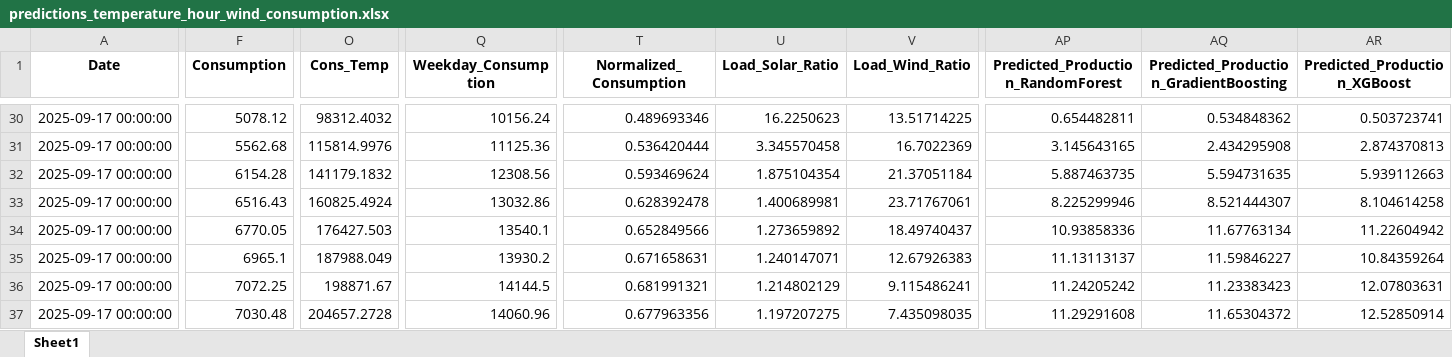
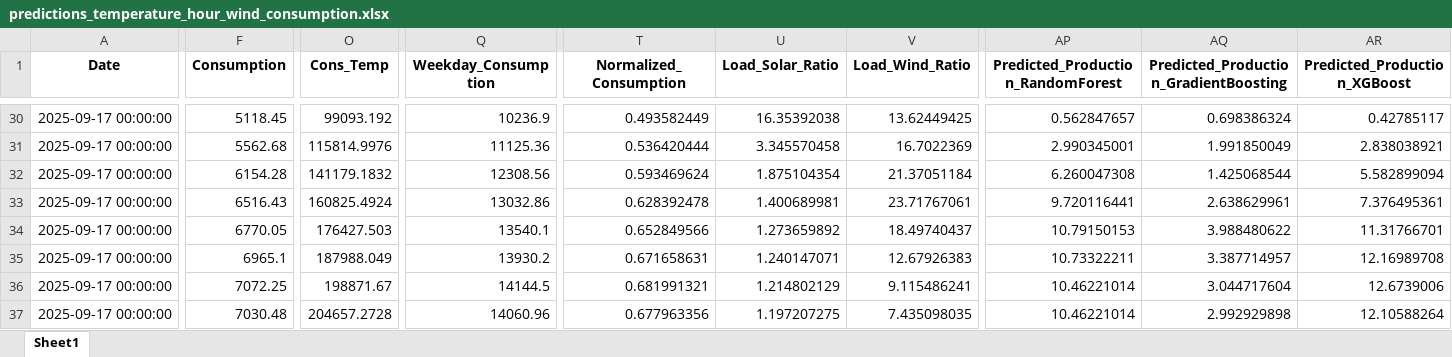
Before and after one commit to Chairetisl/Energy_Forecast_P, an Excel workbook: predictions_temperature_hour_wind_consumption.xlsx, sheet Sheet1, drawn as a sheet; only a part is shown, gaps mark what is left out; values as stored, in another font and other column widths than the file's, no borders; the diff covers the shown part only; the diff names each change by its address in the sheet, - before the commit and + after, or states it on an @@ line.

```diff
--- a/predictions_temperature_hour_wind_consumption.xlsx (sheet Sheet1)
+++ b/predictions_temperature_hour_wind_consumption.xlsx (sheet Sheet1)
-F30 (Consumption): 5078.12
+F30 (Consumption): 5118.45
-O30 (Cons_Temp): 98312.4032
+O30 (Cons_Temp): 99093.192
-Q30 (Weekday_Consumption): 10156.24
+Q30 (Weekday_Consumption): 10236.9
-T30 (Normalized_Consumption): 0.489693346
+T30 (Normalized_Consumption): 0.493582449
-U30 (Load_Solar_Ratio): 16.2250623
+U30 (Load_Solar_Ratio): 16.35392038
-V30 (Load_Wind_Ratio): 13.51714225
+V30 (Load_Wind_Ratio): 13.62449425
-AP30: 0.654482811
+AP30: 0.562847657
-AQ30: 0.534848362
+AQ30: 0.698386324
-AR30 (Predicted_Production_XGBoost): 0.503723741
+AR30 (Predicted_Production_XGBoost): 0.42785117
-AP31: 3.145643165
+AP31: 2.990345001
-AQ31: 2.434295908
+AQ31: 1.991850049
-AR31 (Predicted_Production_XGBoost): 2.874370813
+AR31 (Predicted_Production_XGBoost): 2.838038921
-AP32: 5.887463735
+AP32: 6.260047308
-AQ32: 5.594731635
+AQ32: 1.425068544
-AR32 (Predicted_Production_XGBoost): 5.939112663
+AR32 (Predicted_Production_XGBoost): 5.582899094
-AP33: 8.225299946
+AP33: 9.720116441
-AQ33: 8.521444307
+AQ33: 2.638629961
-AR33 (Predicted_Production_XGBoost): 8.104614258
+AR33 (Predicted_Production_XGBoost): 7.376495361
-AP34: 10.93858336
+AP34: 10.79150153
-AQ34: 11.67763134
+AQ34: 3.988480622
-AR34 (Predicted_Production_XGBoost): 11.22604942
+AR34 (Predicted_Production_XGBoost): 11.31766701
-AP35: 11.13113137
+AP35: 10.73322211
-AQ35: 11.59846227
+AQ35: 3.387714957
-AR35 (Predicted_Production_XGBoost): 10.84359264
+AR35 (Predicted_Production_XGBoost): 12.16989708
-AP36: 11.24205242
+AP36: 10.46221014
-AQ36: 11.23383423
+AQ36: 3.044717604
-AR36 (Predicted_Production_XGBoost): 12.07803631
+AR36 (Predicted_Production_XGBoost): 12.6739006
-AP37: 11.29291608
+AP37: 10.46221014
-AQ37: 11.65304372
+AQ37: 2.992929898
-AR37 (Predicted_Production_XGBoost): 12.52850914
+AR37 (Predicted_Production_XGBoost): 12.10588264
```
Also changed, not shown: 116 edited cells elsewhere in this sheet, ERMIS_II - Real1.xlsx, 1 other file.
